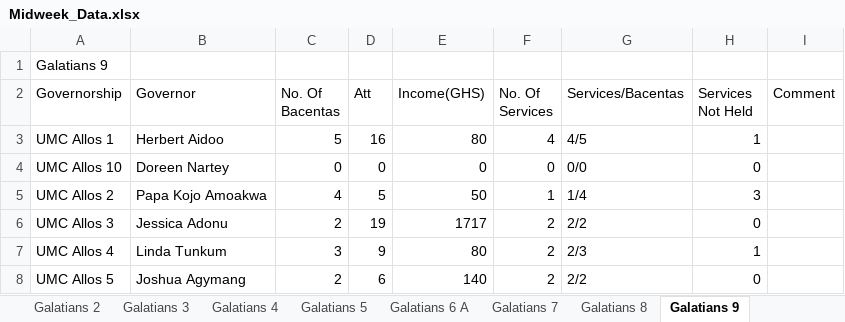
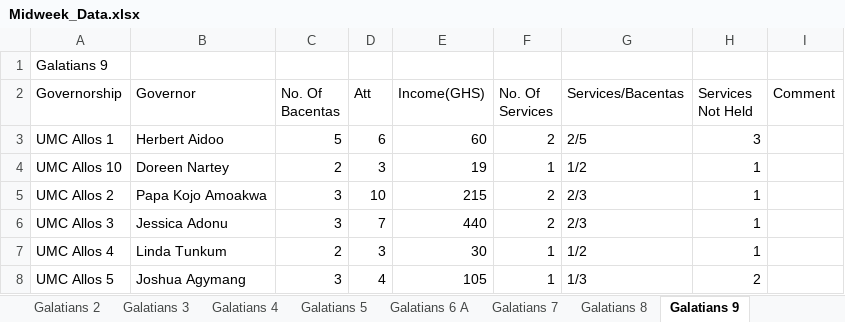
Before and after one commit to dabick14/midweekdata, an Excel workbook: Midweek_Data.xlsx, sheet Galatians 9, drawn as a sheet; only a part is shown; values as stored, in another font and other column widths than the file's, no borders; the diff covers the shown part only; the diff names each change by its address in the sheet, - before the commit and + after, or states it on an @@ line.

```diff
--- a/Midweek_Data.xlsx (sheet Galatians 9)
+++ b/Midweek_Data.xlsx (sheet Galatians 9)
-D3 (Att): 16
+D3 (Att): 6
-E3 (Income(GHS)): 80
+E3 (Income(GHS)): 60
-F3 (No. Of Services): 4
+F3 (No. Of Services): 2
-G3 (Services/Bacentas): 4/5
+G3 (Services/Bacentas): 2/5
-H3 (Services Not Held): 1
+H3 (Services Not Held): 3
-C4 (No. Of Bacentas): 0
+C4 (No. Of Bacentas): 2
-D4 (Att): 0
+D4 (Att): 3
-E4 (Income(GHS)): 0
+E4 (Income(GHS)): 19
-F4 (No. Of Services): 0
+F4 (No. Of Services): 1
-G4 (Services/Bacentas): 0/0
+G4 (Services/Bacentas): 1/2
-H4 (Services Not Held): 0
+H4 (Services Not Held): 1
-C5 (No. Of Bacentas): 4
+C5 (No. Of Bacentas): 3
-D5 (Att): 5
+D5 (Att): 10
-E5 (Income(GHS)): 50
+E5 (Income(GHS)): 215
-F5 (No. Of Services): 1
+F5 (No. Of Services): 2
-G5 (Services/Bacentas): 1/4
+G5 (Services/Bacentas): 2/3
-H5 (Services Not Held): 3
+H5 (Services Not Held): 1
-C6 (No. Of Bacentas): 2
+C6 (No. Of Bacentas): 3
-D6 (Att): 19
+D6 (Att): 7
-E6 (Income(GHS)): 1717
+E6 (Income(GHS)): 440
-G6 (Services/Bacentas): 2/2
+G6 (Services/Bacentas): 2/3
-H6 (Services Not Held): 0
+H6 (Services Not Held): 1
-C7 (No. Of Bacentas): 3
+C7 (No. Of Bacentas): 2
-D7 (Att): 9
+D7 (Att): 3
-E7 (Income(GHS)): 80
+E7 (Income(GHS)): 30
-F7:F8 (No. Of Services): 2
+F7:F8 (No. Of Services): 1
-G7 (Services/Bacentas): 2/3
+G7 (Services/Bacentas): 1/2
-C8 (No. Of Bacentas): 2
+C8 (No. Of Bacentas): 3
-D8 (Att): 6
+D8 (Att): 4
-E8 (Income(GHS)): 140
+E8 (Income(GHS)): 105
-G8 (Services/Bacentas): 2/2
+G8 (Services/Bacentas): 1/3
-H8 (Services Not Held): 0
+H8 (Services Not Held): 2
```
Also changed, not shown: 27 edited cells elsewhere in this sheet, sheet Galatians 7, sheet Galatians 6 A, sheet Galatians 3, sheet Summary, sheet Galatians 2, sheet Galatians 5, 8 more sheets.
